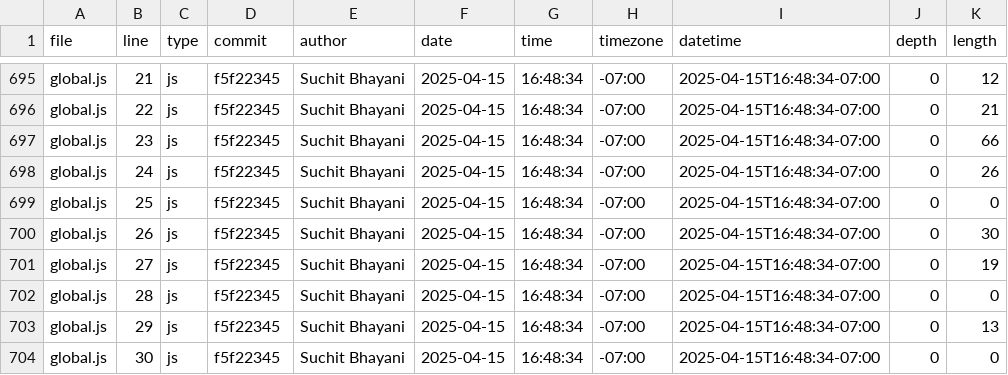
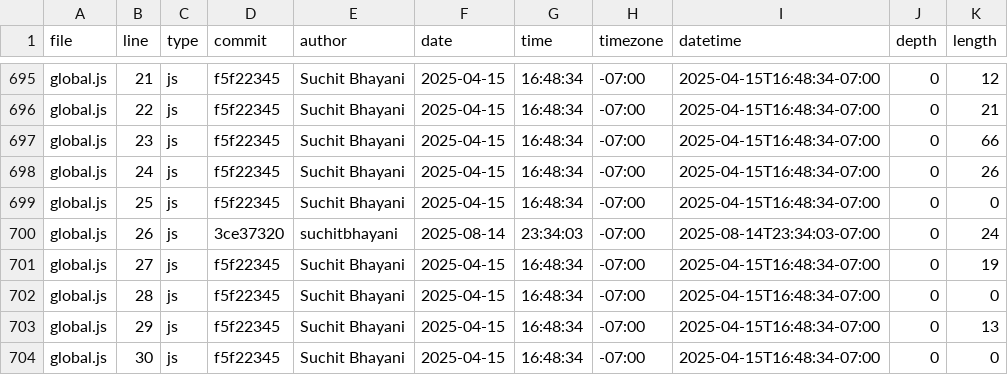
Before and after one commit to suchitbhayani/suchitbhayani.github.io, a CSV file: meta/loc.csv, drawn as a sheet; only a part is shown, gaps mark what is left out.

```diff
--- a/meta/loc.csv
+++ b/meta/loc.csv
@@ -699,3 +699,3 @@ global.js,24,js,f5f22345,Suchit Bhayani,2025-04-15,16:48:34,-07:00,2025-04-15T16
 global.js,25,js,f5f22345,Suchit Bhayani,2025-04-15,16:48:34,-07:00,2025-04-15T16:48:34-07:00,0,0
-global.js,26,js,f5f22345,Suchit Bhayani,2025-04-15,16:48:34,-07:00,2025-04-15T16:48:34-07:00,0,30
+global.js,26,js,3ce37320,suchitbhayani,2025-08-14,23:34:03,-07:00,2025-08-14T23:34:03-07:00,0,24
 global.js,27,js,f5f22345,Suchit Bhayani,2025-04-15,16:48:34,-07:00,2025-04-15T16:48:34-07:00,0,19
```
